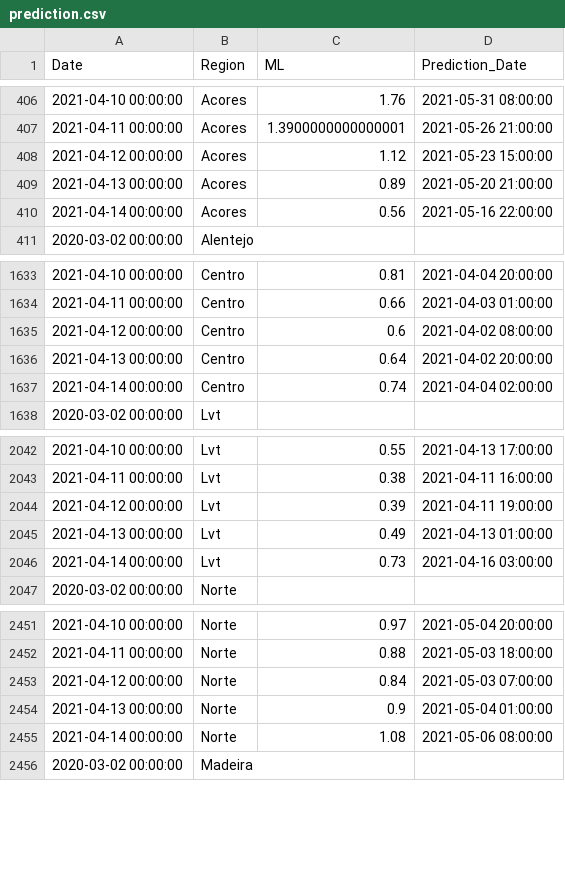
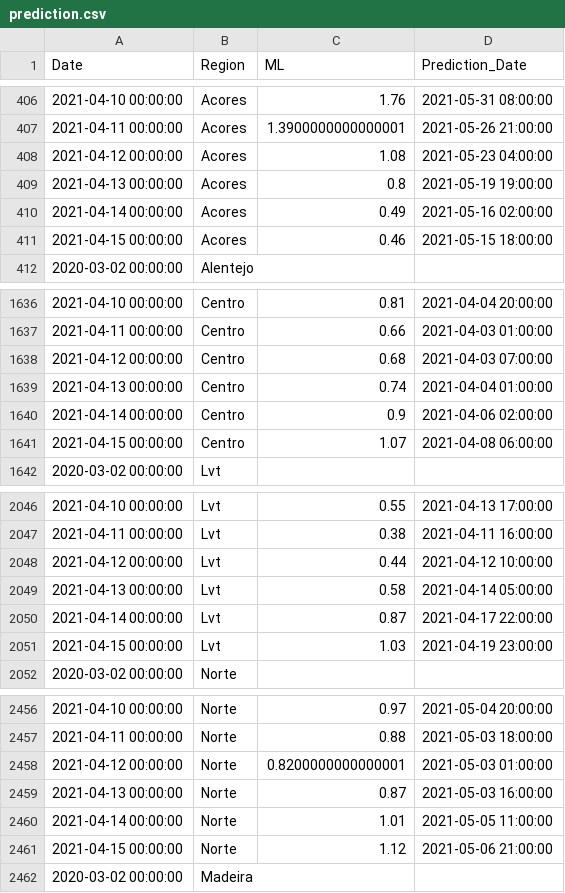
Before and after one commit to builduplabs/covid-countdown, a CSV file: src/data/prediction.csv, drawn as a sheet; only a part is shown, gaps mark what is left out; the diff covers the shown part only.

Commit message:
data update 20210415

```diff
--- a/src/data/prediction.csv
+++ b/src/data/prediction.csv
@@ -407,5 +407,6 @@ Date,Region,ML,Prediction_Date
 2021-04-11 00:00:00,Acores,1.3900000000000001,2021-05-26 21:00:00
-2021-04-12 00:00:00,Acores,1.12,2021-05-23 15:00:00
-2021-04-13 00:00:00,Acores,0.89,2021-05-20 21:00:00
-2021-04-14 00:00:00,Acores,0.56,2021-05-16 22:00:00
+2021-04-12 00:00:00,Acores,1.08,2021-05-23 04:00:00
+2021-04-13 00:00:00,Acores,0.8,2021-05-19 19:00:00
+2021-04-14 00:00:00,Acores,0.49,2021-05-16 02:00:00
+2021-04-15 00:00:00,Acores,0.46,2021-05-15 18:00:00
 2020-03-02 00:00:00,Alentejo,,
@@ -1634,5 +1637,6 @@ Date,Region,ML,Prediction_Date
 2021-04-11 00:00:00,Centro,0.66,2021-04-03 01:00:00
-2021-04-12 00:00:00,Centro,0.6,2021-04-02 08:00:00
-2021-04-13 00:00:00,Centro,0.64,2021-04-02 20:00:00
-2021-04-14 00:00:00,Centro,0.74,2021-04-04 02:00:00
+2021-04-12 00:00:00,Centro,0.68,2021-04-03 07:00:00
+2021-04-13 00:00:00,Centro,0.74,2021-04-04 01:00:00
+2021-04-14 00:00:00,Centro,0.9,2021-04-06 02:00:00
+2021-04-15 00:00:00,Centro,1.07,2021-04-08 06:00:00
 2020-03-02 00:00:00,Lvt,,
@@ -2043,5 +2047,6 @@ Date,Region,ML,Prediction_Date
 2021-04-11 00:00:00,Lvt,0.38,2021-04-11 16:00:00
-2021-04-12 00:00:00,Lvt,0.39,2021-04-11 19:00:00
-2021-04-13 00:00:00,Lvt,0.49,2021-04-13 01:00:00
-2021-04-14 00:00:00,Lvt,0.73,2021-04-16 03:00:00
+2021-04-12 00:00:00,Lvt,0.44,2021-04-12 10:00:00
+2021-04-13 00:00:00,Lvt,0.58,2021-04-14 05:00:00
+2021-04-14 00:00:00,Lvt,0.87,2021-04-17 22:00:00
+2021-04-15 00:00:00,Lvt,1.03,2021-04-19 23:00:00
 2020-03-02 00:00:00,Norte,,
@@ -2452,5 +2457,6 @@ Date,Region,ML,Prediction_Date
 2021-04-11 00:00:00,Norte,0.88,2021-05-03 18:00:00
-2021-04-12 00:00:00,Norte,0.84,2021-05-03 07:00:00
-2021-04-13 00:00:00,Norte,0.9,2021-05-04 01:00:00
-2021-04-14 00:00:00,Norte,1.08,2021-05-06 08:00:00
+2021-04-12 00:00:00,Norte,0.8200000000000001,2021-05-03 01:00:00
+2021-04-13 00:00:00,Norte,0.87,2021-05-03 16:00:00
+2021-04-14 00:00:00,Norte,1.01,2021-05-05 11:00:00
+2021-04-15 00:00:00,Norte,1.12,2021-05-06 21:00:00
 2020-03-02 00:00:00,Madeira,,
```
Also changed, not shown: 4 added rows and 18 edited cells elsewhere in this file, src/data/cases.csv, src/data/quadrante.csv.
